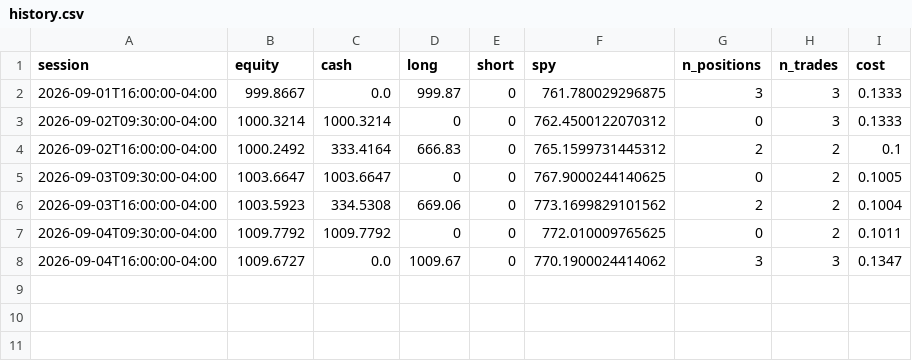
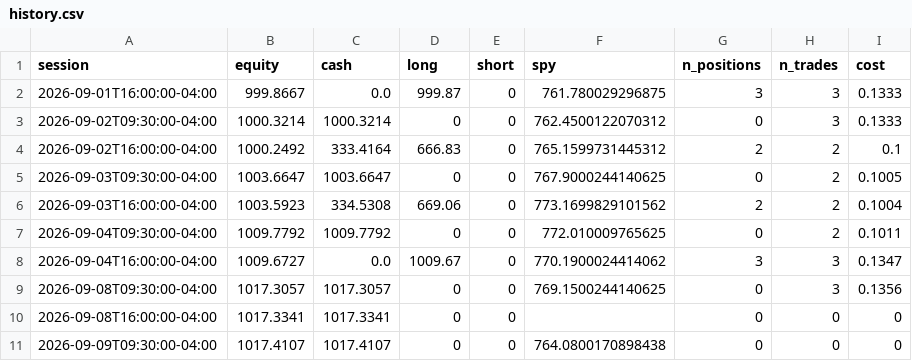
Before and after one commit to CSAyush/quantbot, a CSV file: paper_state/hf/history.csv, drawn as a sheet; the diff names each change by its address in the sheet, - before the commit and + after, or states it on an @@ line.

```diff
--- a/paper_state/hf/history.csv
+++ b/paper_state/hf/history.csv
+row 9: 2026-09-08T09:30:00-04:00 | 1017.3057 | 1017.3057 | 0 | 0 | 769.1500244140625 | 0 | 3 | 0.1356
+row 10: 2026-09-08T16:00:00-04:00 | 1017.3341 | 1017.3341 | 0 | 0 |  | 0 | 0 | 0
+row 11: 2026-09-09T09:30:00-04:00 | 1017.4107 | 1017.4107 | 0 | 0 | 764.0800170898438 | 0 | 0 | 0
```
Also changed, not shown: paper_state/hf/accounts/shadow-wide/history.csv, paper_state/hf/accounts/shadow-wide/trades.csv, 5 other files.
